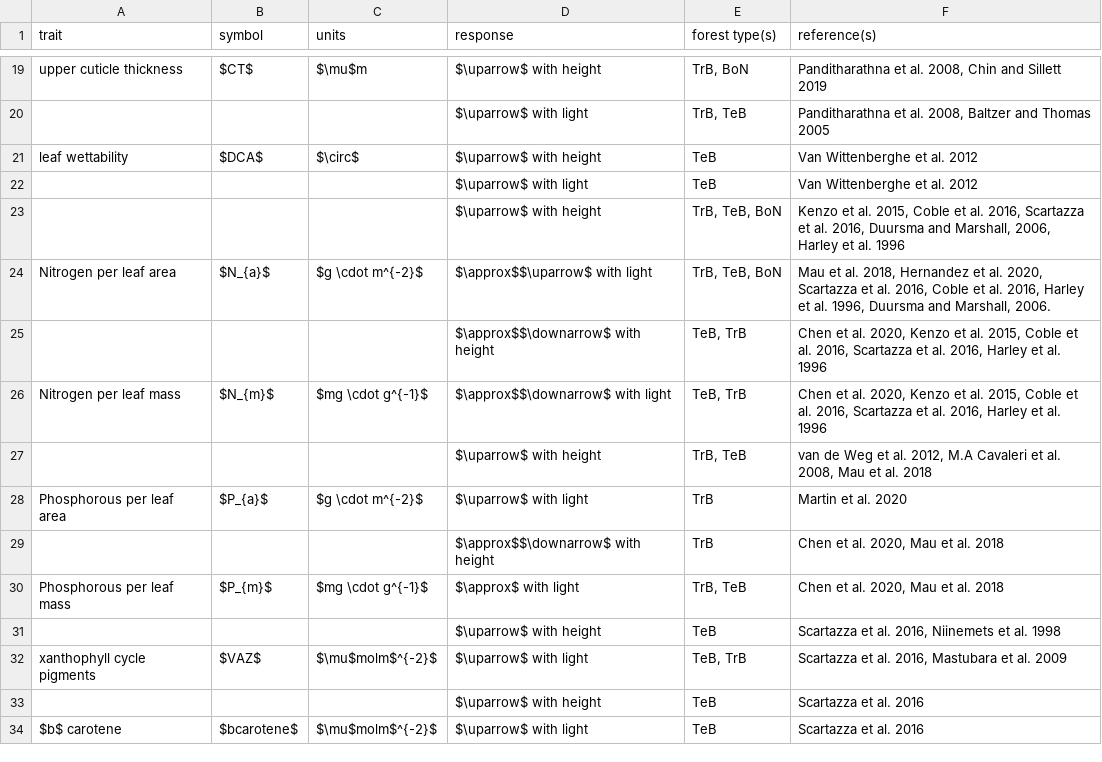
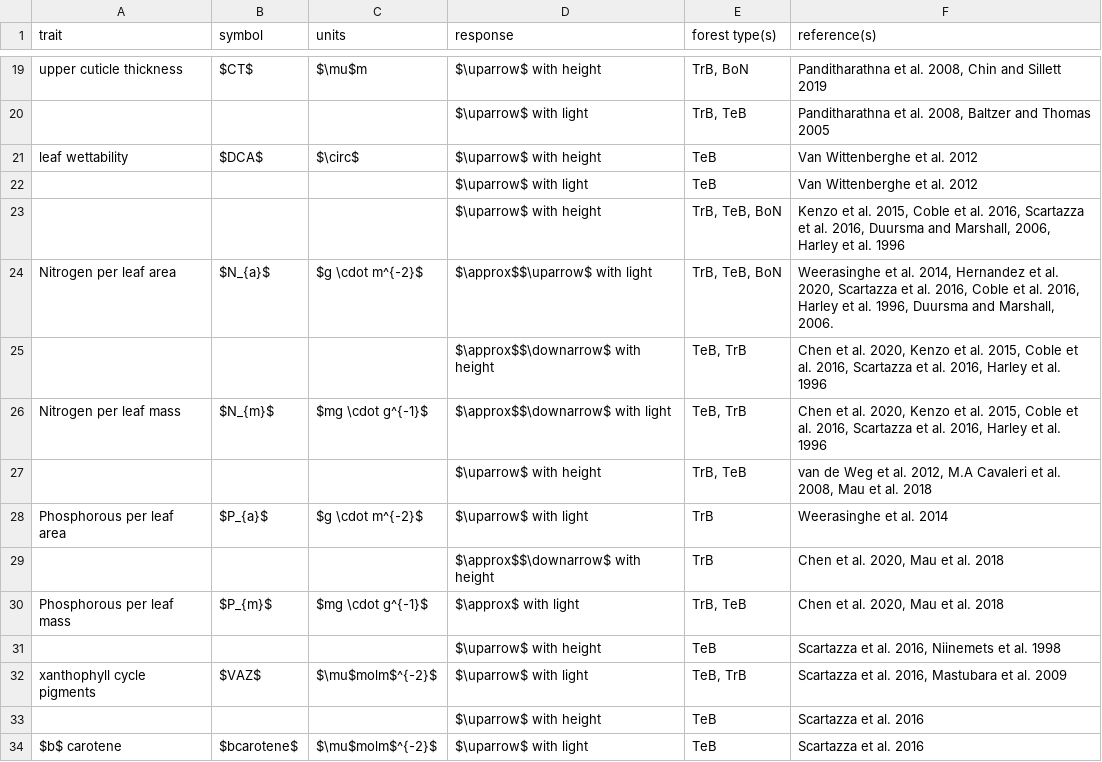
Before and after one commit to EcoClimLab/vertical-thermal-review, a CSV file: Lit_Review/traits_table.csv, drawn as a sheet; only a part is shown, gaps mark what is left out.

Commit message:
Update traits_table.csv

```diff
--- a/Lit_Review/traits_table.csv
+++ b/Lit_Review/traits_table.csv
@@ -23,3 +23,3 @@ leaf wettability,$DCA$,$\circ$,$\uparrow$ with height,TeB,Van Wittenberghe et al
 ,,,$\uparrow$ with height,"TrB, TeB, BoN","Kenzo et al. 2015, Coble et al. 2016, Scartazza et al. 2016, Duursma and Marshall, 2006, Harley et al. 1996"
-Nitrogen per leaf area,$N_{a}$,$g \cdot m^{-2}$,$\approx$$\uparrow$ with light,"TrB, TeB, BoN","Mau et al. 2018, Hernandez et al. 2020, Scartazza et al. 2016, Coble et al. 2016, Harley et al. 1996, Duursma and Marshall, 2006.  "
+Nitrogen per leaf area,$N_{a}$,$g \cdot m^{-2}$,$\approx$$\uparrow$ with light,"TrB, TeB, BoN","Weerasinghe et al. 2014, Hernandez et al. 2020, Scartazza et al. 2016, Coble et al. 2016, Harley et al. 1996, Duursma and Marshall, 2006.  "
 ,,,$\approx$$\downarrow$ with height,"TeB, TrB","Chen et al. 2020, Kenzo et al. 2015, Coble et al. 2016, Scartazza et al. 2016, Harley et al. 1996"
@@ -27,3 +27,3 @@ Nitrogen per leaf mass,$N_{m}$,$mg \cdot g^{-1}$ ,$\approx$$\downarrow$ with lig
 ,,,$\uparrow$ with height,"TrB, TeB","van de Weg et al. 2012, M.A Cavaleri et al. 2008, Mau et al. 2018   "
-Phosphorous per leaf area,$P_{a}$,$g \cdot m^{-2}$,$\uparrow$ with light,TrB,Martin et al. 2020
+Phosphorous per leaf area,$P_{a}$,$g \cdot m^{-2}$,$\uparrow$ with light,TrB,Weerasinghe et al. 2014
 ,,,$\approx$$\downarrow$ with height,TrB,"Chen et al. 2020, Mau et al. 2018"
```
